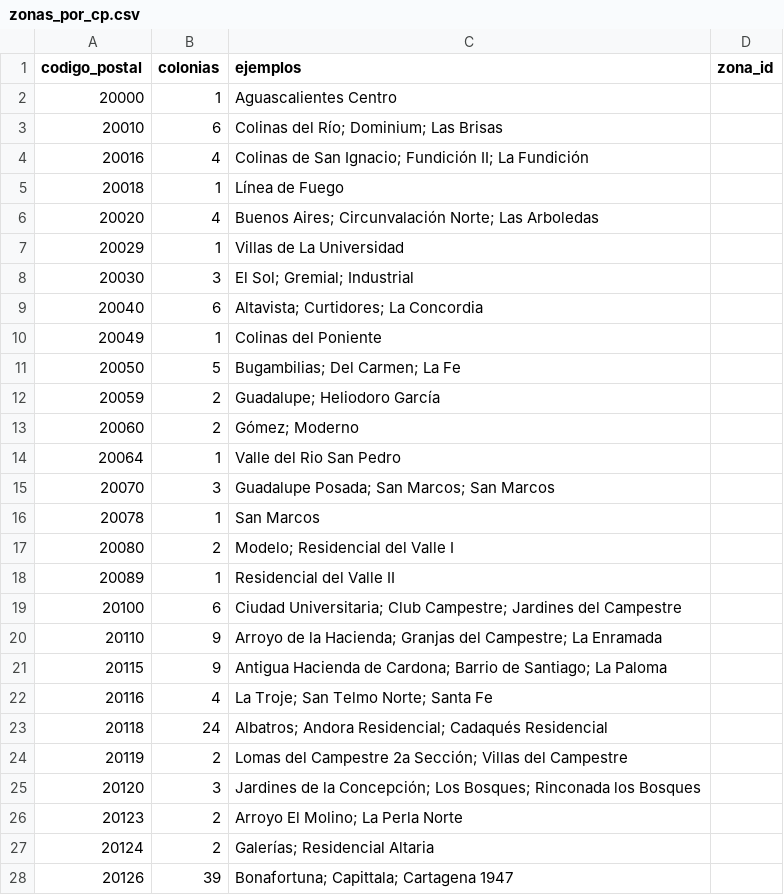
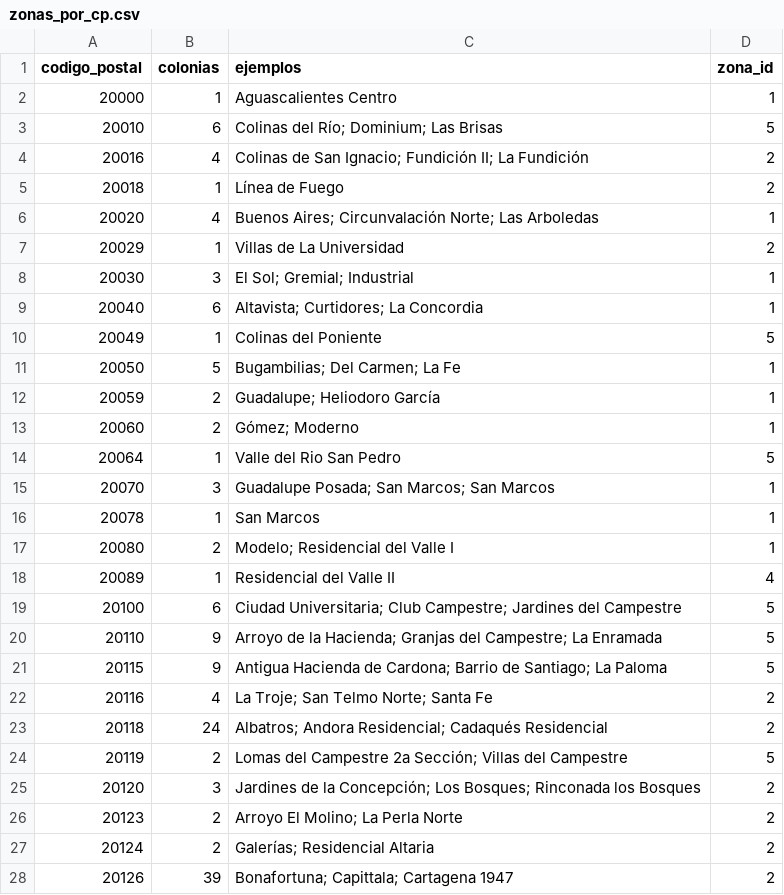
Before and after one commit to ProyectoUltimaMilla/Zonalia, a CSV file: db/catalogos/zonas_por_cp.csv, drawn as a sheet; only a part is shown; the diff covers the shown part only.

```diff
--- a/db/catalogos/zonas_por_cp.csv
+++ b/db/catalogos/zonas_por_cp.csv
@@ -1,28 +1,28 @@
 codigo_postal,colonias,ejemplos,zona_id
-20000,1,Aguascalientes Centro,
-20010,6,Colinas del Río; Dominium; Las Brisas,
-20016,4,Colinas de San Ignacio; Fundición II; La Fundición,
-20018,1,Línea de Fuego,
-20020,4,Buenos Aires; Circunvalación Norte; Las Arboledas,
-20029,1,Villas de La Universidad,
-20030,3,El Sol; Gremial; Industrial,
-20040,6,Altavista; Curtidores; La Concordia,
-20049,1,Colinas del Poniente,
-20050,5,Bugambilias; Del Carmen; La Fe,
-20059,2,Guadalupe; Heliodoro García,
-20060,2,Gómez; Moderno,
-20064,1,Valle del Rio San Pedro,
-20070,3,Guadalupe Posada; San Marcos; San Marcos,
-20078,1,San Marcos,
-20080,2,Modelo; Residencial del Valle I,
-20089,1,Residencial del Valle II,
-20100,6,Ciudad Universitaria; Club Campestre; Jardines del Campestre,
-20110,9,Arroyo de la Hacienda; Granjas del Campestre; La Enramada,
-20115,9,Antigua Hacienda de Cardona; Barrio de Santiago; La Paloma,
-20116,4,La Troje; San Telmo Norte; Santa Fe,
-20118,24,Albatros; Andora Residencial; Cadaqués Residencial,
-20119,2,Lomas del Campestre 2a Sección; Villas del Campestre,
-20120,3,Jardines de la Concepción; Los Bosques; Rinconada los Bosques,
-20123,2,Arroyo El Molino; La Perla Norte,
-20124,2,Galerías; Residencial Altaria,
-20126,39,Bonafortuna; Capittala; Cartagena 1947,
+20000,1,Aguascalientes Centro,1
+20010,6,Colinas del Río; Dominium; Las Brisas,5
+20016,4,Colinas de San Ignacio; Fundición II; La Fundición,2
+20018,1,Línea de Fuego,2
+20020,4,Buenos Aires; Circunvalación Norte; Las Arboledas,1
+20029,1,Villas de La Universidad,2
+20030,3,El Sol; Gremial; Industrial,1
+20040,6,Altavista; Curtidores; La Concordia,1
+20049,1,Colinas del Poniente,5
+20050,5,Bugambilias; Del Carmen; La Fe,1
+20059,2,Guadalupe; Heliodoro García,1
+20060,2,Gómez; Moderno,1
+20064,1,Valle del Rio San Pedro,5
+20070,3,Guadalupe Posada; San Marcos; San Marcos,1
+20078,1,San Marcos,1
+20080,2,Modelo; Residencial del Valle I,1
+20089,1,Residencial del Valle II,4
+20100,6,Ciudad Universitaria; Club Campestre; Jardines del Campestre,5
+20110,9,Arroyo de la Hacienda; Granjas del Campestre; La Enramada,5
+20115,9,Antigua Hacienda de Cardona; Barrio de Santiago; La Paloma,5
+20116,4,La Troje; San Telmo Norte; Santa Fe,2
+20118,24,Albatros; Andora Residencial; Cadaqués Residencial,2
+20119,2,Lomas del Campestre 2a Sección; Villas del Campestre,5
+20120,3,Jardines de la Concepción; Los Bosques; Rinconada los Bosques,2
+20123,2,Arroyo El Molino; La Perla Norte,2
+20124,2,Galerías; Residencial Altaria,2
+20126,39,Bonafortuna; Capittala; Cartagena 1947,2
```
Also changed, not shown: 81 edited cells elsewhere in this file, db/catalogos/colonias_ags.csv, 1 other file.
